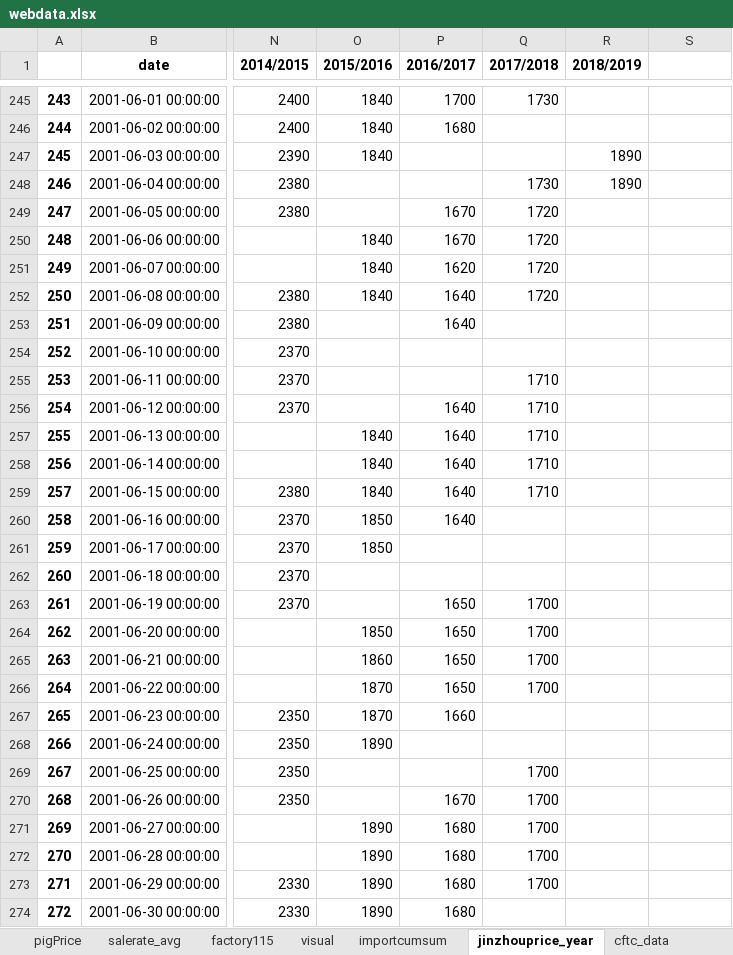
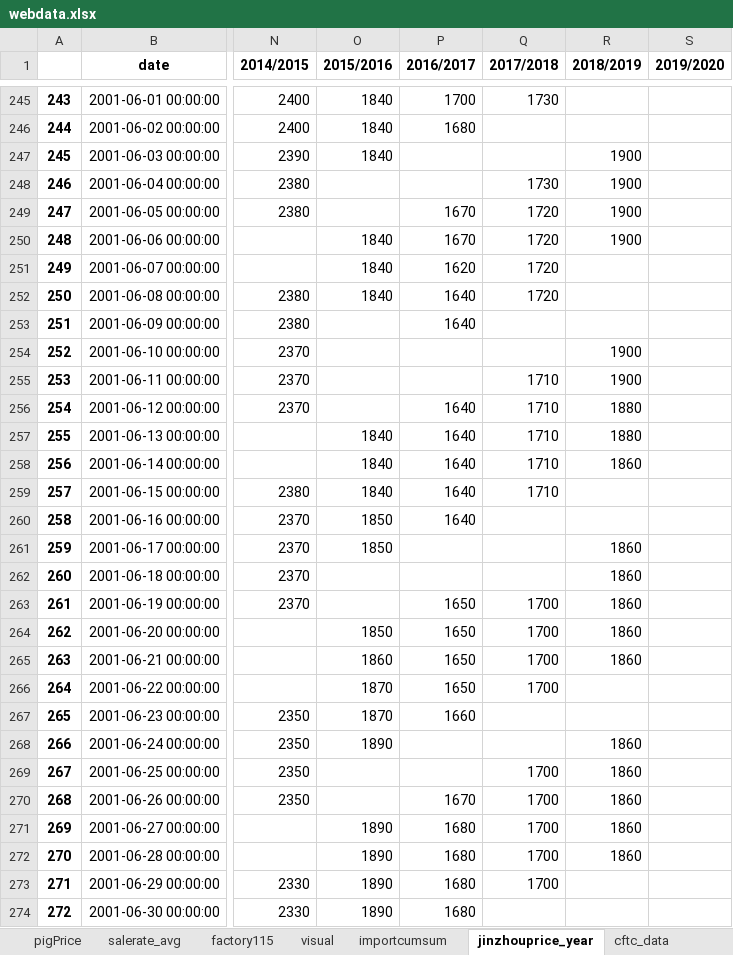
Before and after one commit to huqinghua109/workstation, an Excel workbook: webdata.xlsx, sheet jinzhouprice_year, drawn as a sheet; only a part is shown, gaps mark what is left out; values as stored, in another font and other column widths than the file's, no borders; the diff covers the shown part only; the diff names each change by its address in the sheet, - before the commit and + after, or states it on an @@ line.

```diff
--- a/webdata.xlsx (sheet jinzhouprice_year)
+++ b/webdata.xlsx (sheet jinzhouprice_year)
-S1: (empty)
+S1: 2019/2020
-R247:R248 (2018/2019): 1890
+R247:R248 (2018/2019): 1900
-R249:R250 (2018/2019): (empty)
+R249:R250 (2018/2019): 1900
-R254:R255 (2018/2019): (empty)
+R254:R255 (2018/2019): 1900
-R256:R257 (2018/2019): (empty)
+R256:R257 (2018/2019): 1880
-R258 (2018/2019): (empty)
+R258 (2018/2019): 1860
-R261:R265 (2018/2019): (empty)
+R261:R265 (2018/2019): 1860
-R268:R272 (2018/2019): (empty)
+R268:R272 (2018/2019): 1860
```
Also changed, not shown: 79 edited cells elsewhere in this sheet, sheet corncsspread, sheet GDPort, sheet cornbasis, sheet northPort, sheet cftc_data, sheet visual, 20 more sheets, Analysis.xlsx, database/CornPice.xlsx, 16 other files.
